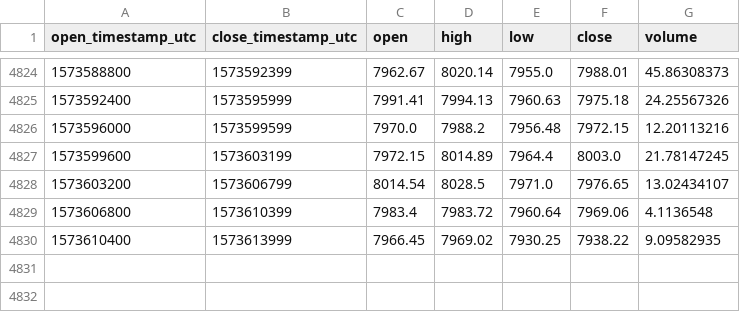
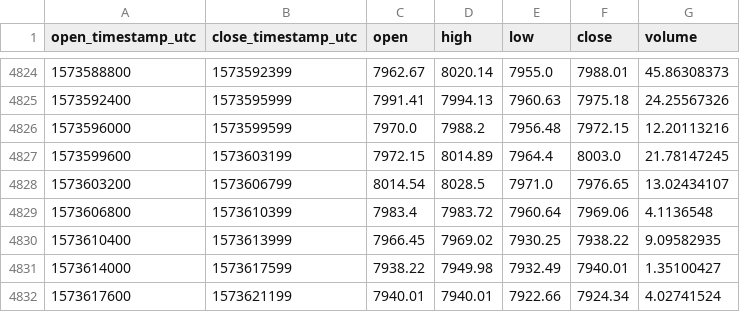
Before and after one commit to cryptobigbro/coinbasepro-BTC-EUR, a CSV file: coinbasepro-BTC-EUR-1h.csv, drawn as a sheet; only a part is shown, gaps mark what is left out; the diff names each change by its address in the sheet, - before the commit and + after, or states it on an @@ line.

Commit message:
Update OHLCV data.

```diff
--- a/coinbasepro-BTC-EUR-1h.csv
+++ b/coinbasepro-BTC-EUR-1h.csv
+row 4831: 1573614000 | 1573617599 | 7938.22 | 7949.98 | 7932.49 | 7940.01 | 1.35100427
+row 4832: 1573617600 | 1573621199 | 7940.01 | 7940.01 | 7922.66 | 7924.34 | 4.02741524
```
